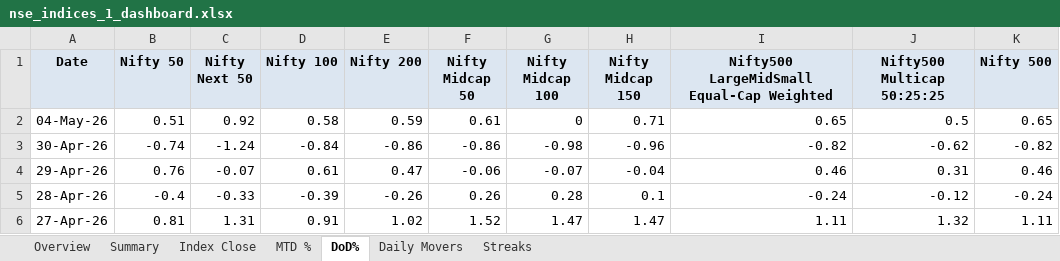
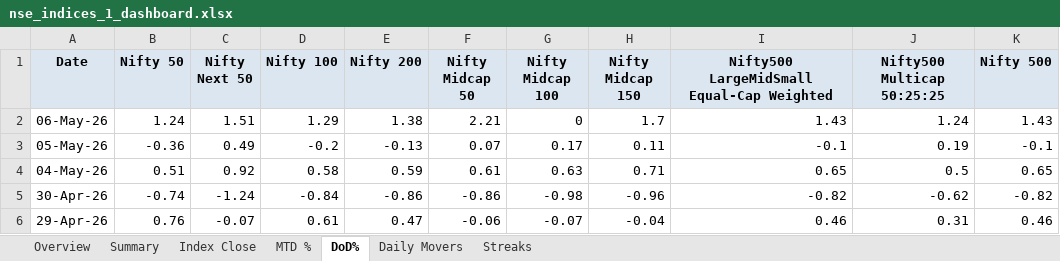
Before and after one commit to rahulshirke7951/nse.indices.a1, an Excel workbook: nse_indices_1_dashboard.xlsx, sheet DoD%, drawn as a sheet; only a part is shown; the shorter side is filled out with more unchanged rows; values as stored, in another font and other column widths than the file's, no borders; conditional formats not drawn; addresses are those after the commit; the diff names each change by its address in the sheet, - before the commit and + after, or states it on an @@ line.

```diff
--- a/nse_indices_1_dashboard.xlsx (sheet DoD%)
+++ b/nse_indices_1_dashboard.xlsx (sheet DoD%)
+row 2: 06-May-26 | 1.24 | 1.51 | 1.29 | 1.38 | 2.21 | 0 | 1.7 | 1.43 | 1.24 | 1.43
+row 3: 05-May-26 | -0.36 | 0.49 | -0.2 | -0.13 | 0.07 | 0.17 | 0.11 | -0.1 | 0.19 | -0.1
-G4 (Nifty Midcap 100): 0
+G4 (Nifty Midcap 100): 0.63
```
Also changed, not shown: sheet MTD %, sheet Index Close, sheet Summary, sheet Daily Movers, sheet Overview, nse_indices_1_raw.xlsx, 1 other file.
